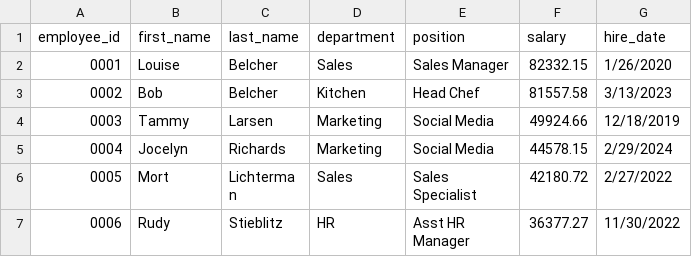
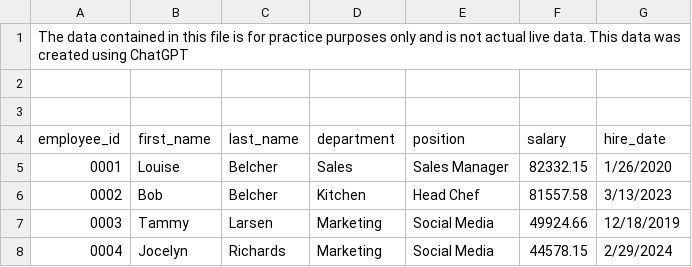
Before and after one commit to techwithtiff/bobsburgers_practicedatabase, a CSV file: bobsburgers_employeesone.csv, drawn as a sheet; only a part is shown; the shorter side is filled out with more unchanged rows; the diff names each change by its address in the sheet, - before the commit and + after, or states it on an @@ line.

Commit message:
Update bobsburgers_employeesone.csv
added disclaimer for data

```diff
--- a/bobsburgers_employeesone.csv
+++ b/bobsburgers_employeesone.csv
+row 1: The data contained in this file is for practice purposes only and is not actual live data. This data was created using ChatGPT
+row 2: (empty)
+row 3: (empty)
```
